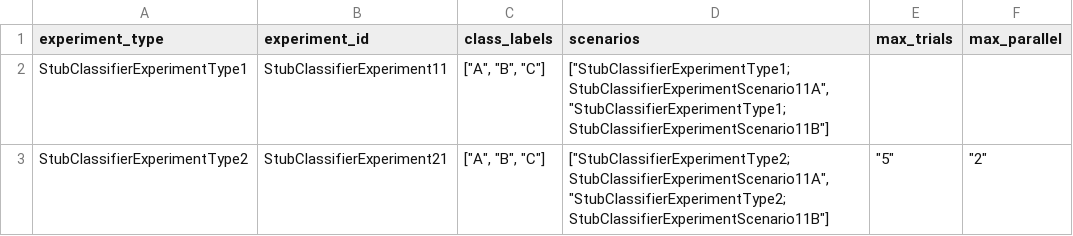
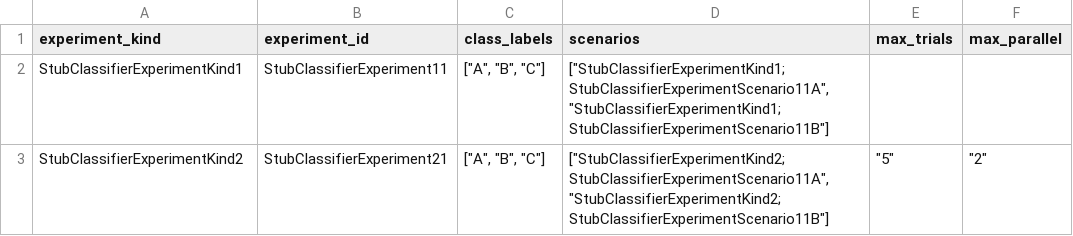
Before and after one commit to compatibl/hackathon2025, a CSV file: preloads/stubs/cl/runtime/csv/StubClassifierExperiment.csv, drawn as a sheet.

```diff
--- a/preloads/stubs/cl/runtime/csv/StubClassifierExperiment.csv
+++ b/preloads/stubs/cl/runtime/csv/StubClassifierExperiment.csv
@@ -1,3 +1,3 @@
-experiment_type,experiment_id,class_labels,scenarios,max_trials,max_parallel
-StubClassifierExperimentType1,StubClassifierExperiment11,"[""A"", ""B"", ""C""]","[""StubClassifierExperimentType1;StubClassifierExperimentScenario11A"",""StubClassifierExperimentType1;StubClassifierExperimentScenario11B""]",,
-StubClassifierExperimentType2,StubClassifierExperiment21,"[""A"", ""B"", ""C""]","[""StubClassifierExperimentType2;StubClassifierExperimentScenario11A"",""StubClassifierExperimentType2;StubClassifierExperimentScenario11B""]","""5""","""2"""
+experiment_kind,experiment_id,class_labels,scenarios,max_trials,max_parallel
+StubClassifierExperimentKind1,StubClassifierExperiment11,"[""A"", ""B"", ""C""]","[""StubClassifierExperimentKind1;StubClassifierExperimentScenario11A"",""StubClassifierExperimentKind1;StubClassifierExperimentScenario11B""]",,
+StubClassifierExperimentKind2,StubClassifierExperiment21,"[""A"", ""B"", ""C""]","[""StubClassifierExperimentKind2;StubClassifierExperimentScenario11A"",""StubClassifierExperimentKind2;StubClassifierExperimentScenario11B""]","""5""","""2"""
```
Also changed, not shown: preloads/stubs/cl/runtime/csv/ExperimentScenario.csv, preloads/stubs/cl/runtime/csv/ExperimentType.csv, 22 other files.
